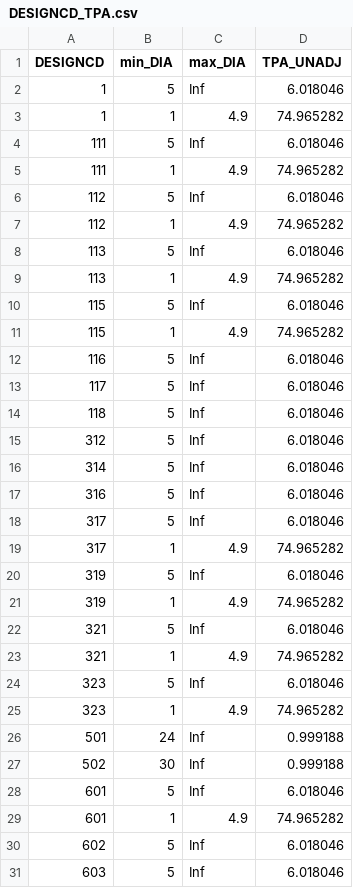
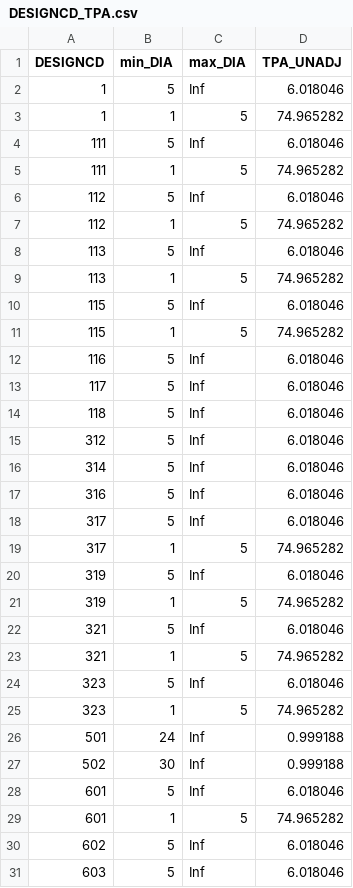
Before and after one commit to mekevans/forestTIME-builder, a CSV file: data/DESIGNCD_TPA.csv, drawn as a sheet.

```diff
--- a/data/DESIGNCD_TPA.csv
+++ b/data/DESIGNCD_TPA.csv
@@ -2,11 +2,11 @@ DESIGNCD,min_DIA,max_DIA,TPA_UNADJ
 1,5,Inf,6.018046
-1,1,4.9,74.965282
+1,1,5,74.965282
 111,5,Inf,6.018046
-111,1,4.9,74.965282
+111,1,5,74.965282
 112,5,Inf,6.018046
-112,1,4.9,74.965282
+112,1,5,74.965282
 113,5,Inf,6.018046
-113,1,4.9,74.965282
+113,1,5,74.965282
 115,5,Inf,6.018046
-115,1,4.9,74.965282
+115,1,5,74.965282
 116,5,Inf,6.018046
@@ -18,9 +18,9 @@ DESIGNCD,min_DIA,max_DIA,TPA_UNADJ
 317,5,Inf,6.018046
-317,1,4.9,74.965282
+317,1,5,74.965282
 319,5,Inf,6.018046
-319,1,4.9,74.965282
+319,1,5,74.965282
 321,5,Inf,6.018046
-321,1,4.9,74.965282
+321,1,5,74.965282
 323,5,Inf,6.018046
-323,1,4.9,74.965282
+323,1,5,74.965282
 501,24,Inf,0.999188
@@ -28,3 +28,3 @@ DESIGNCD,min_DIA,max_DIA,TPA_UNADJ
 601,5,Inf,6.018046
-601,1,4.9,74.965282
+601,1,5,74.965282
 602,5,Inf,6.018046
```
Also changed, not shown: 3 other files.
